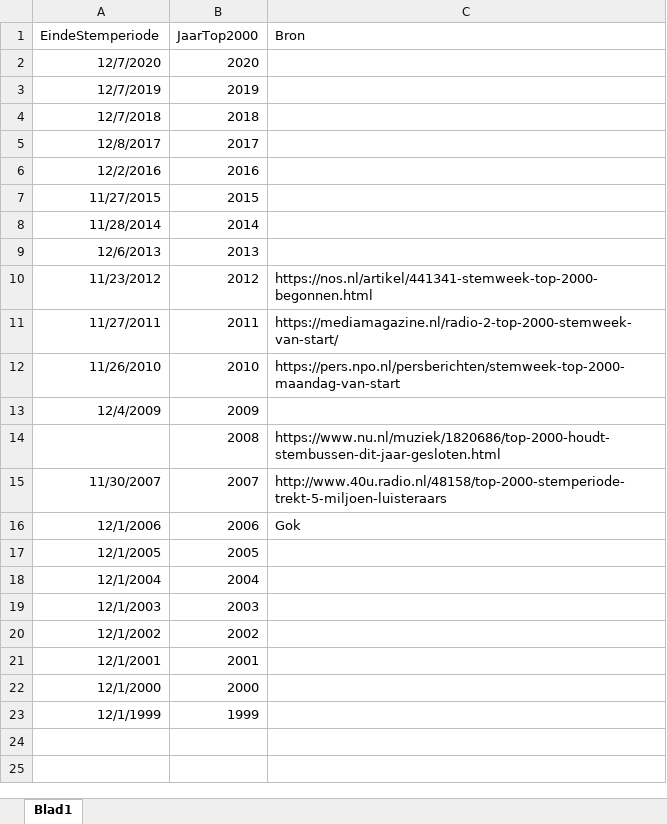
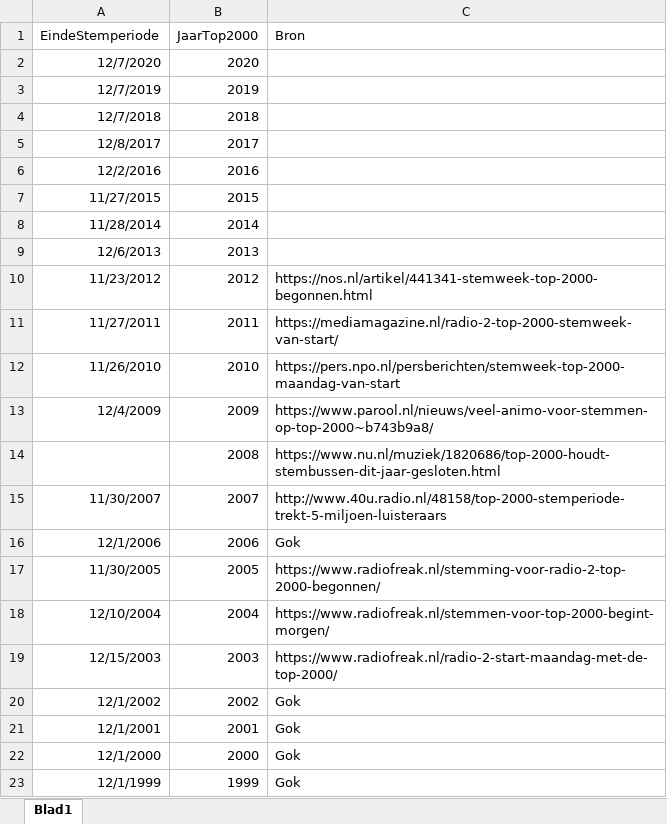
Before and after one commit to SjoerdCor/Top2000, an Excel workbook: Data/EindeStemperiode.xlsx, sheet Blad1, drawn as a sheet; values as stored, in another font and other column widths than the file's, no borders; removed rows and columns are numbered as before the commit, all else as after; the diff names each change by its address in the sheet, - before the commit and + after, or states it on an @@ line.

```diff
--- a/Data/EindeStemperiode.xlsx (sheet Blad1)
+++ b/Data/EindeStemperiode.xlsx (sheet Blad1)
-C13 (Bron): (empty)
+C13 (Bron): https://www.parool.nl/nieuws/veel-animo-voor-stemmen-op-top-2000~b743b9a8/
-row 17: 12/1/2005 | 2005
+row 17: 11/30/2005 | 2005 | https://www.radiofreak.nl/stemming-voor-radio-2-top-2000-begonnen/
-A18 (EindeStemperiode): 12/1/2004
+A18 (EindeStemperiode): 12/10/2004
-C18 (Bron): (empty)
+C18 (Bron): https://www.radiofreak.nl/stemmen-voor-top-2000-begint-morgen/
-A19 (EindeStemperiode): 12/1/2003
+A19 (EindeStemperiode): 12/15/2003
-C19 (Bron): (empty)
+C19 (Bron): https://www.radiofreak.nl/radio-2-start-maandag-met-de-top-2000/
-C20:C23 (Bron): (empty)
+C20:C23 (Bron): Gok
```
Also changed, not shown: 17 other files.
